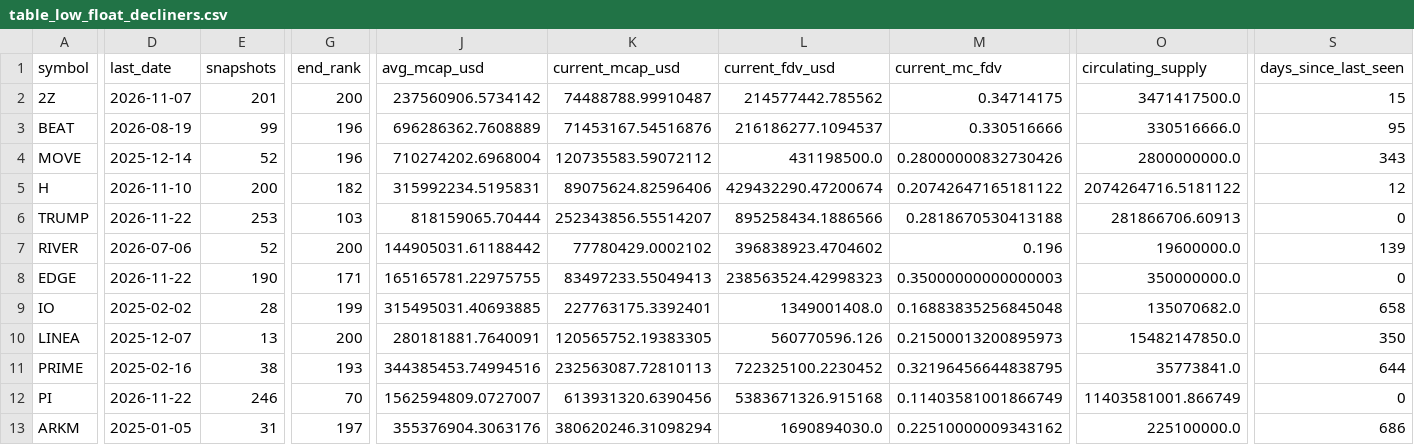
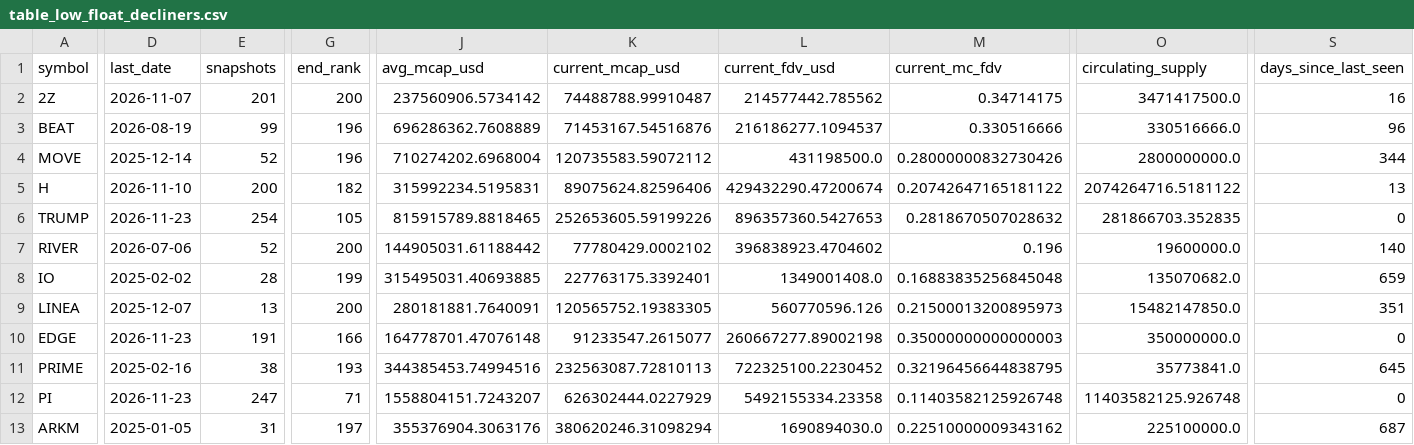
Before and after one commit to udipta-dev/rank-radar, a CSV file: data/out/table_low_float_decliners.csv, drawn as a sheet; only a part is shown, gaps mark what is left out; removed rows and columns are numbered as before the commit, all else as after; rows hold the shown columns only; the diff covers the shown part only; the diff names each change by its address in the sheet, - before the commit and + after, or states it on an @@ line.

```diff
--- a/data/out/table_low_float_decliners.csv
+++ b/data/out/table_low_float_decliners.csv
-S2 (days_since_last_seen): 15
+S2 (days_since_last_seen): 16
-S3 (days_since_last_seen): 95
+S3 (days_since_last_seen): 96
-S4 (days_since_last_seen): 343
+S4 (days_since_last_seen): 344
-S5 (days_since_last_seen): 12
+S5 (days_since_last_seen): 13
-D6 (last_date): 2026-11-22
+D6 (last_date): 2026-11-23
-E6 (snapshots): 253
+E6 (snapshots): 254
-G6 (end_rank): 103
+G6 (end_rank): 105
-J6 (avg_mcap_usd): 818159065.70444
+J6 (avg_mcap_usd): 815915789.8818465
-K6 (current_mcap_usd): 252343856.55514207
+K6 (current_mcap_usd): 252653605.59199226
-L6 (current_fdv_usd): 895258434.1886566
+L6 (current_fdv_usd): 896357360.5427653
-M6 (current_mc_fdv): 0.2818670530413188
+M6 (current_mc_fdv): 0.2818670507028632
-O6 (circulating_supply): 281866706.60913
+O6 (circulating_supply): 281866703.352835
-S7 (days_since_last_seen): 139
+S7 (days_since_last_seen): 140
-row 8: EDGE | 2026-11-22 | 190 | 171 | 165165781.22975755 | 83497233.55049413 | 238563524.42998323 | 0.35000000000000003 | 350000000.0 | 0
-S8 (days_since_last_seen): 658
+S8 (days_since_last_seen): 659
-S9 (days_since_last_seen): 350
+S9 (days_since_last_seen): 351
+row 10: EDGE | 2026-11-23 | 191 | 166 | 164778701.47076148 | 91233547.2615077 | 260667277.89002198 | 0.35000000000000003 | 350000000.0 | 0
-S11 (days_since_last_seen): 644
+S11 (days_since_last_seen): 645
-D12 (last_date): 2026-11-22
+D12 (last_date): 2026-11-23
-E12 (snapshots): 246
+E12 (snapshots): 247
-G12 (end_rank): 70
+G12 (end_rank): 71
-J12 (avg_mcap_usd): 1562594809.0727007
+J12 (avg_mcap_usd): 1558804151.7243207
-K12 (current_mcap_usd): 613931320.6390456
+K12 (current_mcap_usd): 626302444.0227929
-L12 (current_fdv_usd): 5383671326.915168
+L12 (current_fdv_usd): 5492155334.23358
-M12 (current_mc_fdv): 0.11403581001866749
+M12 (current_mc_fdv): 0.11403582125926748
-O12 (circulating_supply): 11403581001.866749
+O12 (circulating_supply): 11403582125.926748
-S13 (days_since_last_seen): 686
+S13 (days_since_last_seen): 687
```
Also changed, not shown: 2 added rows, 1 removed row and 23 edited cells elsewhere in this file, data/out/table_climbers_overall.csv, data/out/table_high_conviction_climbers.csv, 16 other files.
